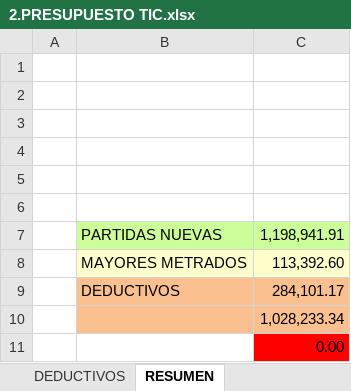
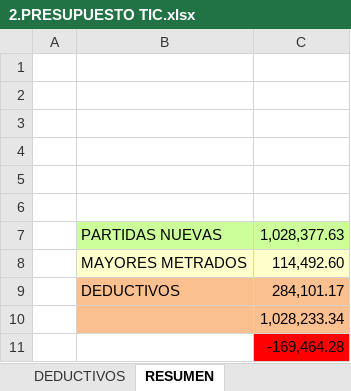
Before and after one commit to mrlivano/TIC-PALACIO, an Excel workbook: AMPLIACION 05 TIC/02. PRESUPUESTO TIC/2.PRESUPUESTO TIC.xlsx, sheet RESUMEN, drawn as a sheet; values as stored, in another font and other column widths than the file's, no borders; the diff names each change by its address in the sheet, - before the commit and + after, or states it on an @@ line.

```diff
--- a/AMPLIACION 05 TIC/02. PRESUPUESTO TIC/2.PRESUPUESTO TIC.xlsx (sheet RESUMEN)
+++ b/AMPLIACION 05 TIC/02. PRESUPUESTO TIC/2.PRESUPUESTO TIC.xlsx (sheet RESUMEN)
-C7: 1,198,941.91
+C7: 1,028,377.63
-C8: 113,392.60
+C8: 114,492.60
-C11: 0.00
+C11: -169,464.28
```
Also changed, not shown: sheet PARTIDAS NUEVAS, sheet MAYORES METRADOS, formulas that keep their value, 2 other files.
